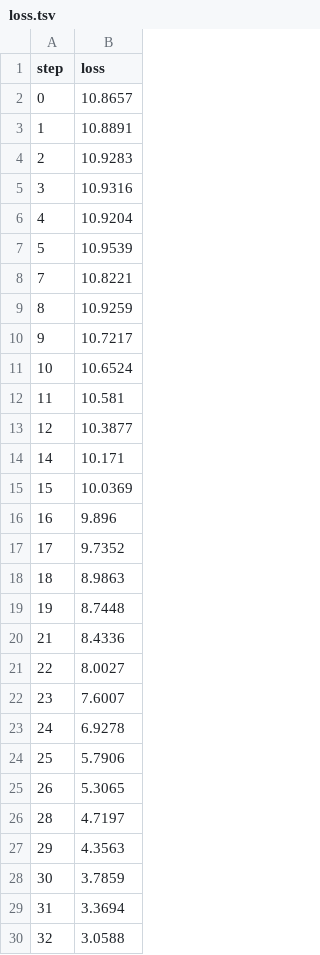
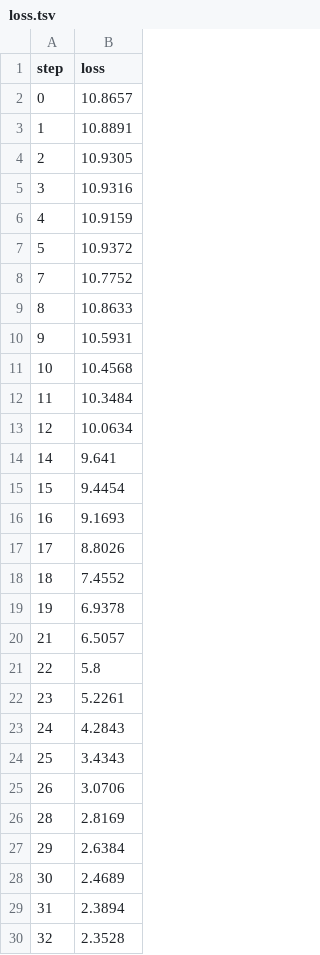
Before and after one commit to BeckResearchLab/nomelt, a TSV file: data/nomelt-model/live/plots/metrics/loss.tsv, drawn as a sheet; only a part is shown; the diff covers the shown part only.

```diff
--- a/data/nomelt-model/live/plots/metrics/loss.tsv
+++ b/data/nomelt-model/live/plots/metrics/loss.tsv
@@ -3,28 +3,28 @@ step	loss
 1	10.8891
-2	10.9283
+2	10.9305
 3	10.9316
-4	10.9204
-5	10.9539
-7	10.8221
-8	10.9259
-9	10.7217
-10	10.6524
-11	10.581
-12	10.3877
-14	10.171
-15	10.0369
-16	9.896
-17	9.7352
-18	8.9863
-19	8.7448
-21	8.4336
-22	8.0027
-23	7.6007
-24	6.9278
-25	5.7906
-26	5.3065
-28	4.7197
-29	4.3563
-30	3.7859
-31	3.3694
-32	3.0588
+4	10.9159
+5	10.9372
+7	10.7752
+8	10.8633
+9	10.5931
+10	10.4568
+11	10.3484
+12	10.0634
+14	9.641
+15	9.4454
+16	9.1693
+17	8.8026
+18	7.4552
+19	6.9378
+21	6.5057
+22	5.8
+23	5.2261
+24	4.2843
+25	3.4343
+26	3.0706
+28	2.8169
+29	2.6384
+30	2.4689
+31	2.3894
+32	2.3528
```
Also changed, not shown: 18 removed rows and 103 edited cells elsewhere in this file, data/nomelt-model/live/plots/metrics/epoch.tsv, data/nomelt-model/live/plots/metrics/eval_loss.tsv, 23 other files.
